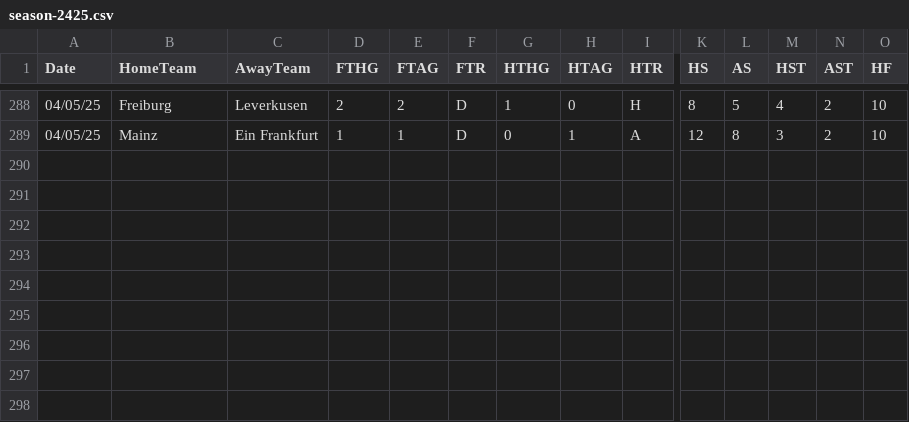
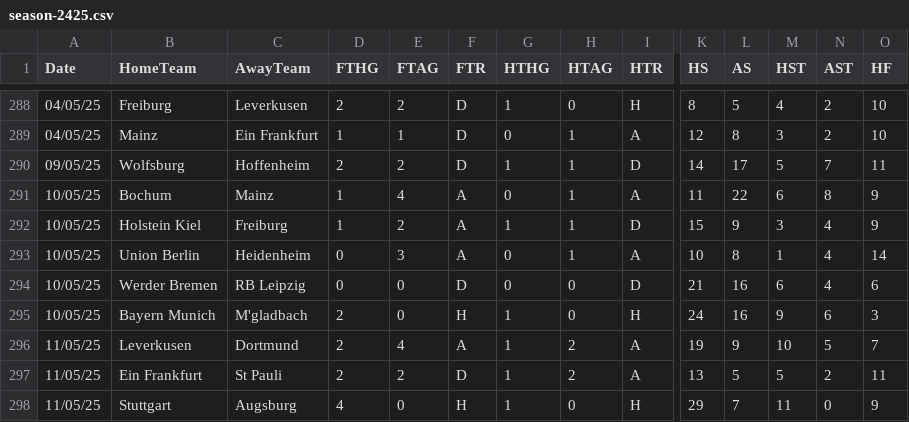
Before and after one commit to datasets/football-datasets, a CSV file: datasets/bundesliga/season-2425.csv, drawn as a sheet; only a part is shown, gaps mark what is left out; rows hold the shown columns only; the diff names each change by its address in the sheet, - before the commit and + after, or states it on an @@ line.

```diff
--- a/datasets/bundesliga/season-2425.csv
+++ b/datasets/bundesliga/season-2425.csv
+row 290: 09/05/25 | Wolfsburg | Hoffenheim | 2 | 2 | D | 1 | 1 | D | 14 | 17 | 5 | 7 | 11
+row 291: 10/05/25 | Bochum | Mainz | 1 | 4 | A | 0 | 1 | A | 11 | 22 | 6 | 8 | 9
+row 292: 10/05/25 | Holstein Kiel | Freiburg | 1 | 2 | A | 1 | 1 | D | 15 | 9 | 3 | 4 | 9
+row 293: 10/05/25 | Union Berlin | Heidenheim | 0 | 3 | A | 0 | 1 | A | 10 | 8 | 1 | 4 | 14
+row 294: 10/05/25 | Werder Bremen | RB Leipzig | 0 | 0 | D | 0 | 0 | D | 21 | 16 | 6 | 4 | 6
+row 295: 10/05/25 | Bayern Munich | M'gladbach | 2 | 0 | H | 1 | 0 | H | 24 | 16 | 9 | 6 | 3
+row 296: 11/05/25 | Leverkusen | Dortmund | 2 | 4 | A | 1 | 2 | A | 19 | 9 | 10 | 5 | 7
+row 297: 11/05/25 | Ein Frankfurt | St Pauli | 2 | 2 | D | 1 | 2 | A | 13 | 5 | 5 | 2 | 11
+row 298: 11/05/25 | Stuttgart | Augsburg | 4 | 0 | H | 1 | 0 | H | 29 | 7 | 11 | 0 | 9
```
Also changed, not shown: datasets/la-liga/season-2425.csv, datasets/ligue-1/season-2425.csv, 2 other files.
